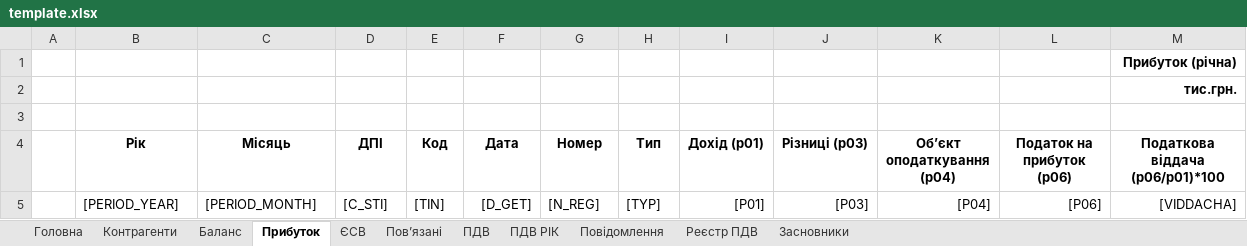
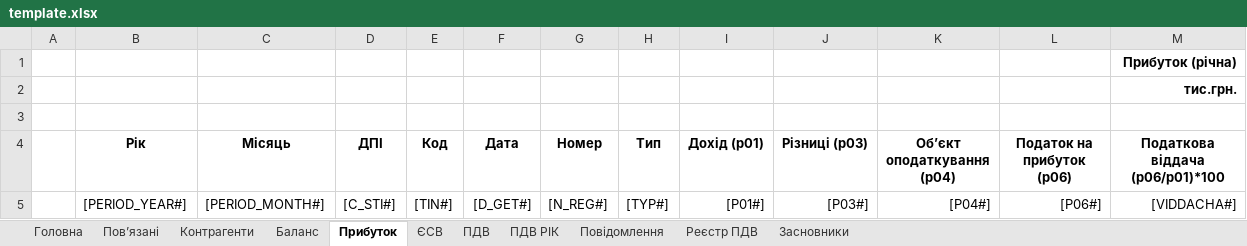
Before and after one commit to tolik8/passport, an Excel workbook: xls/passport/template.xlsx, sheet Прибуток, drawn as a sheet; values as stored, in another font and other column widths than the file's, no borders; the diff names each change by its address in the sheet, - before the commit and + after, or states it on an @@ line.

```diff
--- a/xls/passport/template.xlsx (sheet Прибуток)
+++ b/xls/passport/template.xlsx (sheet Прибуток)
@@ sheet tab order changed: Головна | Пов’язані | Контрагенти | Баланс | Прибуток | ЄСВ | ПДВ | ПДВ РІК | Повідомлення | Реєстр ПДВ | Засновники @@
-B5 (Рік): [PERIOD_YEAR]
+B5 (Рік): [PERIOD_YEAR#]
-C5 (Місяць): [PERIOD_MONTH]
+C5 (Місяць): [PERIOD_MONTH#]
-D5 (ДПІ): [C_STI]
+D5 (ДПІ): [C_STI#]
-E5 (Код): [TIN]
+E5 (Код): [TIN#]
-F5 (Дата): [D_GET]
+F5 (Дата): [D_GET#]
-G5 (Номер): [N_REG]
+G5 (Номер): [N_REG#]
-H5 (Тип): [TYP]
+H5 (Тип): [TYP#]
-I5 (Дохід (р01)): [P01]
+I5 (Дохід (р01)): [P01#]
-J5 (Різниці (р03)): [P03]
+J5 (Різниці (р03)): [P03#]
-K5 (Об’єкт оподаткування (р04)): [P04]
+K5 (Об’єкт оподаткування (р04)): [P04#]
-L5 (Податок на прибуток (р06)): [P06]
+L5 (Податок на прибуток (р06)): [P06#]
-M5 (Податкова віддача (р06/р01)*100): [VIDDACHA]
+M5 (Податкова віддача (р06/р01)*100): [VIDDACHA#]
```
Also changed, not shown: sheet ПДВ, sheet Пов’язані, sheet Баланс, sheet Контрагенти, sheet ПДВ РІК, sheet Реєстр ПДВ, 4 more sheets, 13 other files.
